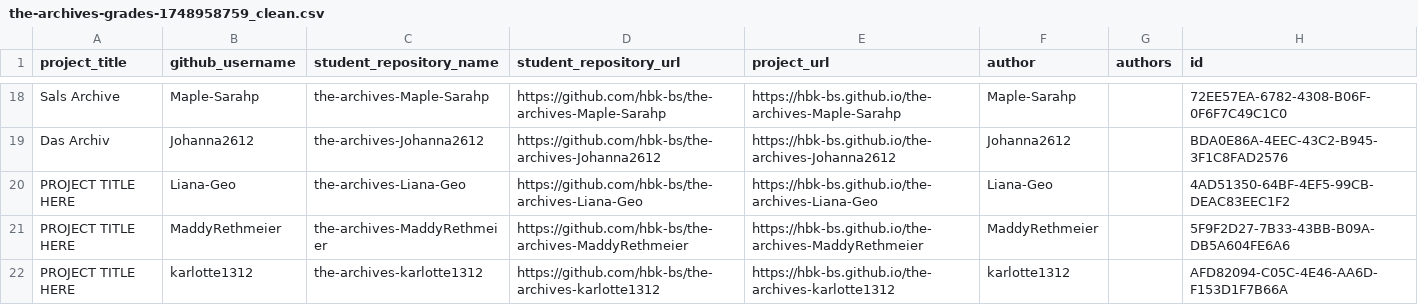
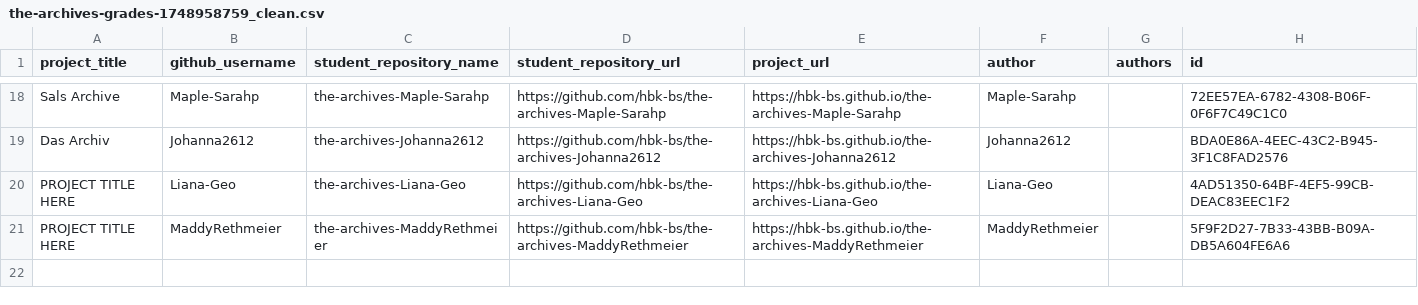
Before and after one commit to ivohartwig/rundgang2025, a CSV file: src/data/projects/the-archives-grades-1748958759_clean.csv, drawn as a sheet; only a part is shown, gaps mark what is left out.

Commit message:
Update the-archives-grades-1748958759_clean.csv

```diff
--- a/src/data/projects/the-archives-grades-1748958759_clean.csv
+++ b/src/data/projects/the-archives-grades-1748958759_clean.csv
@@ -21,2 +21 @@
 "PROJECT TITLE HERE","MaddyRethmeier","the-archives-MaddyRethmeier","https://github.com/hbk-bs/the-archives-MaddyRethmeier","https://hbk-bs.github.io/the-archives-MaddyRethmeier","MaddyRethmeier",,"5F9F2D27-7B33-43BB-B09A-DB5A604FE6A6"
-"PROJECT TITLE HERE","karlotte1312","the-archives-karlotte1312","https://github.com/hbk-bs/the-archives-karlotte1312","https://hbk-bs.github.io/the-archives-karlotte1312","karlotte1312",,"AFD82094-C05C-4E46-AA6D-F153D1F7B66A"
```
